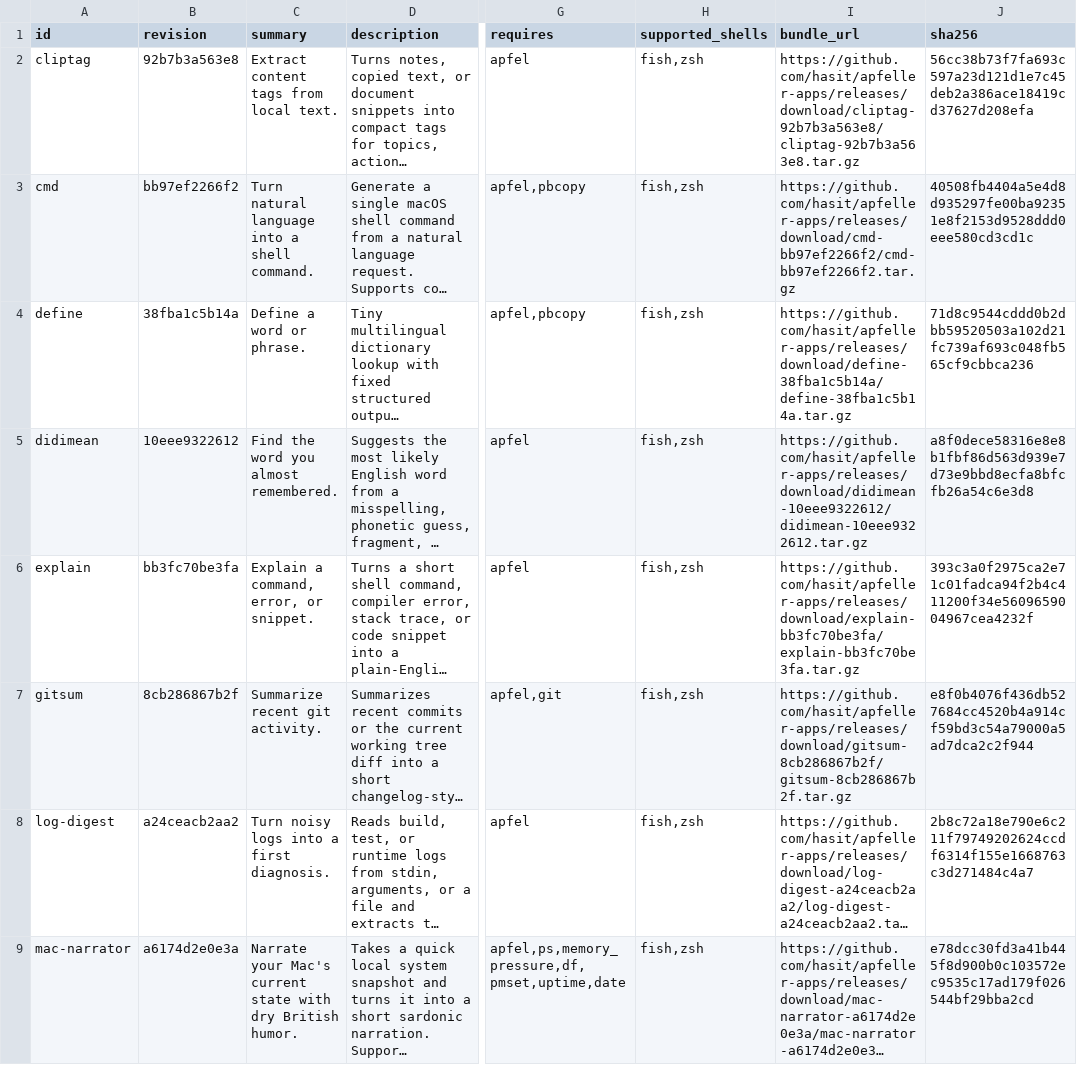
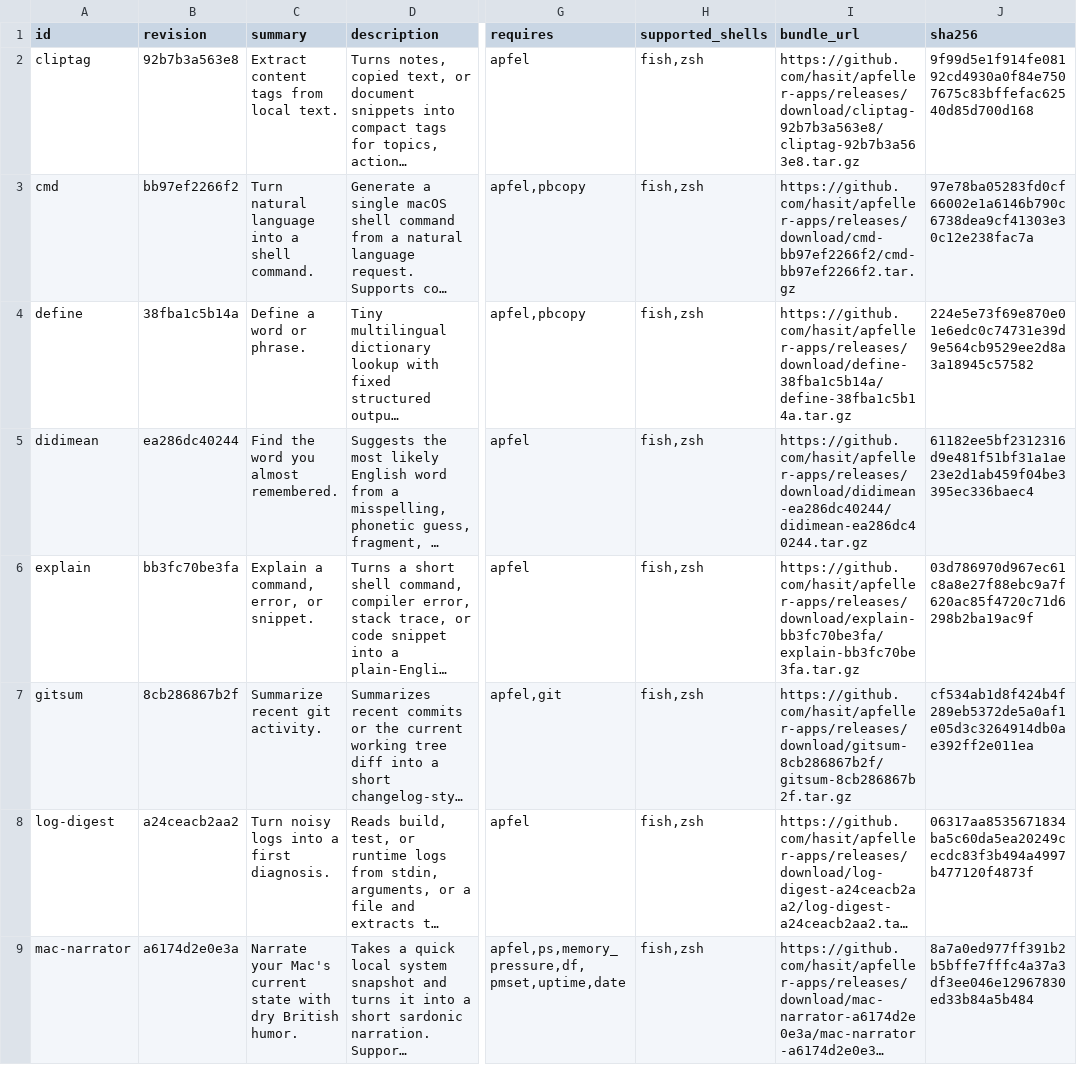
Before and after one commit to hasit/apfeller-apps, a TSV file: catalog/latest.tsv, drawn as a sheet; only a part is shown, gaps mark what is left out; long unchanged cells end in …; the diff covers the shown part only; the diff names each change by its address in the sheet, - before the commit and + after, or states it on an @@ line.

```diff
--- a/catalog/latest.tsv
+++ b/catalog/latest.tsv
-J2 (sha256): 56cc38b73f7fa693c597a23d121d1e7c45deb2a386ace18419cd37627d208efa
+J2 (sha256): 9f99d5e1f914fe08192cd4930a0f84e7507675c83bffefac62540d85d700d168
-J3 (sha256): 40508fb4404a5e4d8d935297fe00ba92351e8f2153d9528ddd0eee580cd3cd1c
+J3 (sha256): 97e78ba05283fd0cf66002e1a6146b790c6738dea9cf41303e30c12e238fac7a
-J4 (sha256): 71d8c9544cddd0b2dbb59520503a102d21fc739af693c048fb565cf9cbbca236
+J4 (sha256): 224e5e73f69e870e01e6edc0c74731e39d9e564cb9529ee2d8a3a18945c57582
-B5 (revision): 10eee9322612
+B5 (revision): ea286dc40244
-I5 (bundle_url): https://github.com/hasit/apfeller-apps/releases/download/didimean-10eee9322612/didimean-10eee9322612.tar.gz
+I5 (bundle_url): https://github.com/hasit/apfeller-apps/releases/download/didimean-ea286dc40244/didimean-ea286dc40244.tar.gz
-J5 (sha256): a8f0dece58316e8e8b1fbf86d563d939e7d73e9bbd8ecfa8bfcfb26a54c6e3d8
+J5 (sha256): 61182ee5bf2312316d9e481f51bf31a1ae23e2d1ab459f04be3395ec336baec4
-J6 (sha256): 393c3a0f2975ca2e71c01fadca94f2b4c411200f34e5609659004967cea4232f
+J6 (sha256): 03d786970d967ec61c8a8e27f88ebc9a7f620ac85f4720c71d6298b2ba19ac9f
-J7 (sha256): e8f0b4076f436db527684cc4520b4a914cf59bd3c54a79000a5ad7dca2c2f944
+J7 (sha256): cf534ab1d8f424b4f289eb5372de5a0af1e05d3c3264914db0ae392ff2e011ea
-J8 (sha256): 2b8c72a18e790e6c211f79749202624ccdf6314f155e1668763c3d271484c4a7
+J8 (sha256): 06317aa8535671834ba5c60da5ea20249cecdc83f3b494a4997b477120f4873f
-J9 (sha256): e78dcc30fd3a41b445f8d900b0c103572ec9535c17ad179f026544bf29bba2cd
+J9 (sha256): 8a7a0ed977ff391b2b5bffe7fffc4a37a3df3ee046e12967830ed33b84a5b484
```
Also changed, not shown: 7 edited cells elsewhere in this file.
